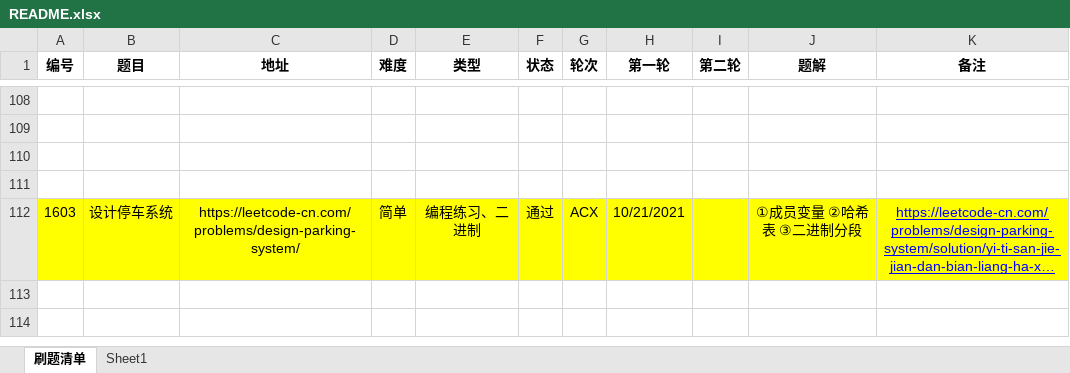
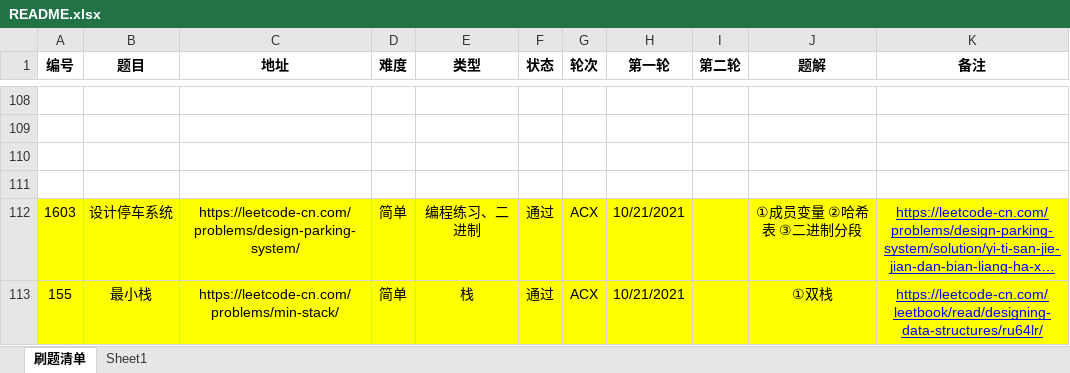
Before and after one commit to moonspiritacm/JAcm-Leetcode, an Excel workbook: README.xlsx, sheet 刷题清单, drawn as a sheet; only a part is shown, gaps mark what is left out; long unchanged cells end in …; values as stored, in another font and other column widths than the file's, no borders; the diff names each change by its address in the sheet, - before the commit and + after, or states it on an @@ line.

Commit message:
Problem 0155 ACX

```diff
--- a/README.xlsx (sheet 刷题清单)
+++ b/README.xlsx (sheet 刷题清单)
+row 113: 155 | 最小栈 | https://leetcode-cn.com/problems/min-stack/ | 简单 | 栈 | 通过 | ACX | 10/21/2021 |  | ①双栈 | https://leetcode-cn.com/leetbook/read/designing-data-structures/ru64lr/
```
Also changed, not shown: 1 other file.
